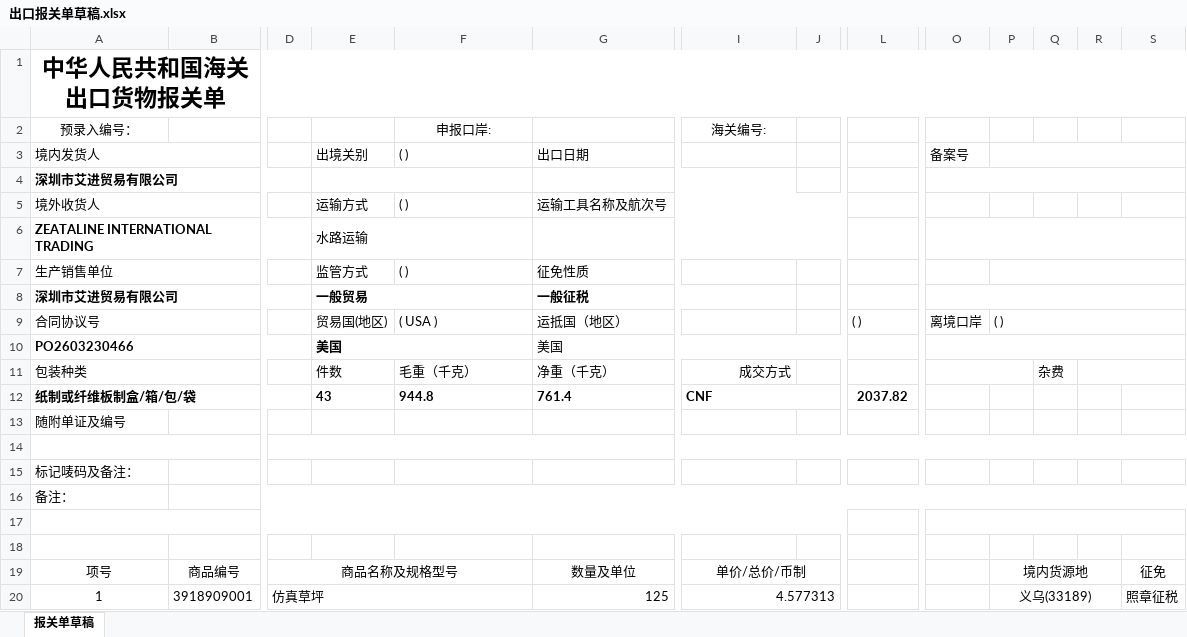
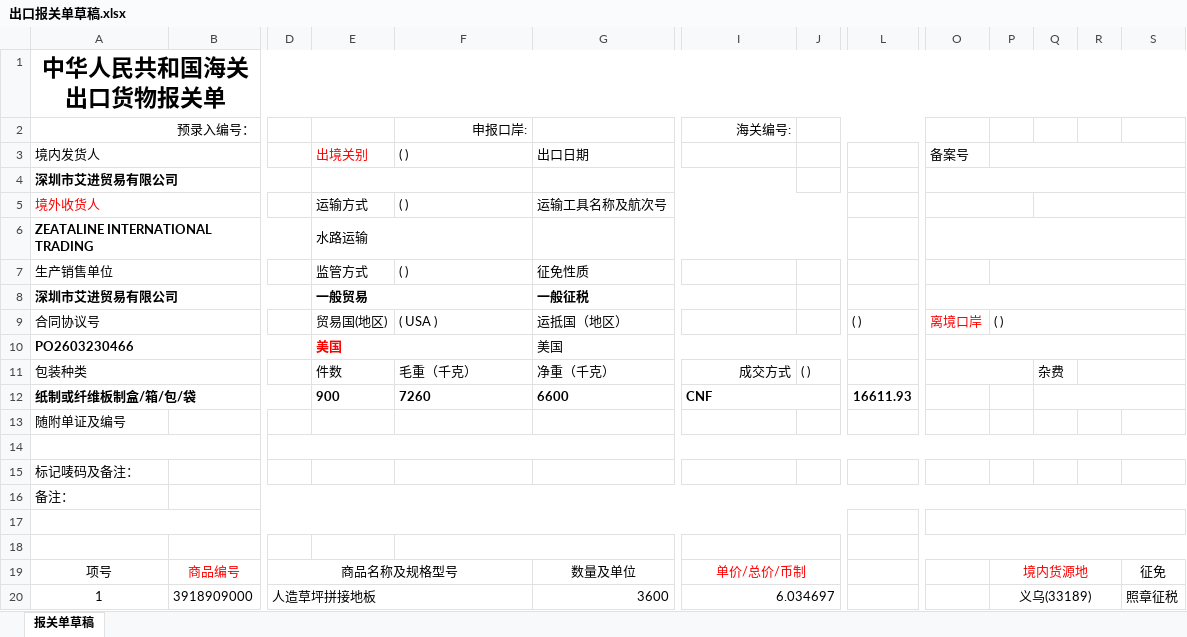
Before and after one commit to wujunye/zj-custom-declaration-skill, an Excel workbook: output/出口报关单草稿.xlsx, sheet 报关单草稿, drawn as a sheet; only a part is shown, gaps mark what is left out; values as stored, in another font and other column widths than the file's, no borders; the diff covers the shown part only; the diff names each change by its address in the sheet, - before the commit and + after, or states it on an @@ line.

```diff
--- a/output/出口报关单草稿.xlsx (sheet 报关单草稿)
+++ b/output/出口报关单草稿.xlsx (sheet 报关单草稿)
-A2 alignment: center
+A2 alignment: right
+A2:B2 merged
-F2 alignment: center
+F2 alignment: right
+G2:H2 merged
-I2 alignment: center
+I2 alignment: right
+J2:N2 merged
-E3 text colour: black
+E3 text colour: #FF0000
-A5 text colour: black
+A5 text colour: #FF0000
+O5:P5 merged
+Q5:S5 merged
-O9 text colour: black
+O9 text colour: #FF0000
-E10 text colour: black
+E10 text colour: #FF0000
-J11: (empty)
+J11: ( )
-E12: 43
+E12: 900
-F12: 944.8
+F12: 7260
-G12: 761.4
+G12: 6600
-L12: 2037.82
+L12: 16611.93
+Q12:S12 merged
+F18:G18 merged
+I18:J18 merged
+L18:S18 merged
-B19 text colour: black
+B19 text colour: #FF0000
-I19 text colour: black
+I19 text colour: #FF0000
-P19 text colour: black
+P19 text colour: #FF0000
-B20: 3918909001
+B20: 3918909000
-D20: 仿真草坪
+D20: 人造草坪拼接地板
-G20: 125
+G20: 3600
-I20: 4.577313
+I20: 6.034697
```
Also changed, not shown: 6 removed rows, 20 edited cells and merged cells elsewhere in this sheet, 1 other file.
